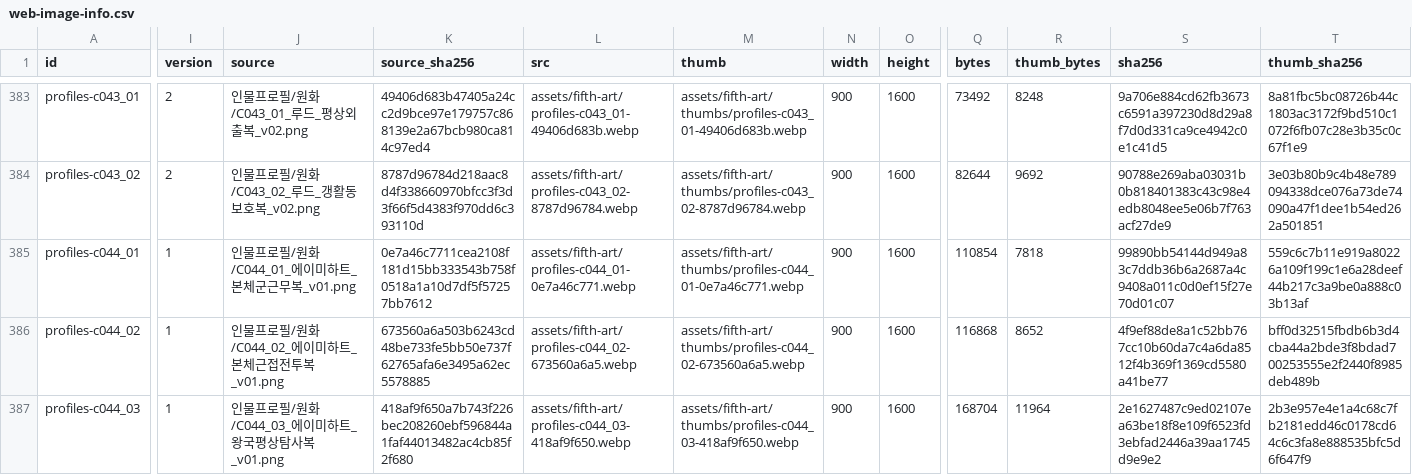
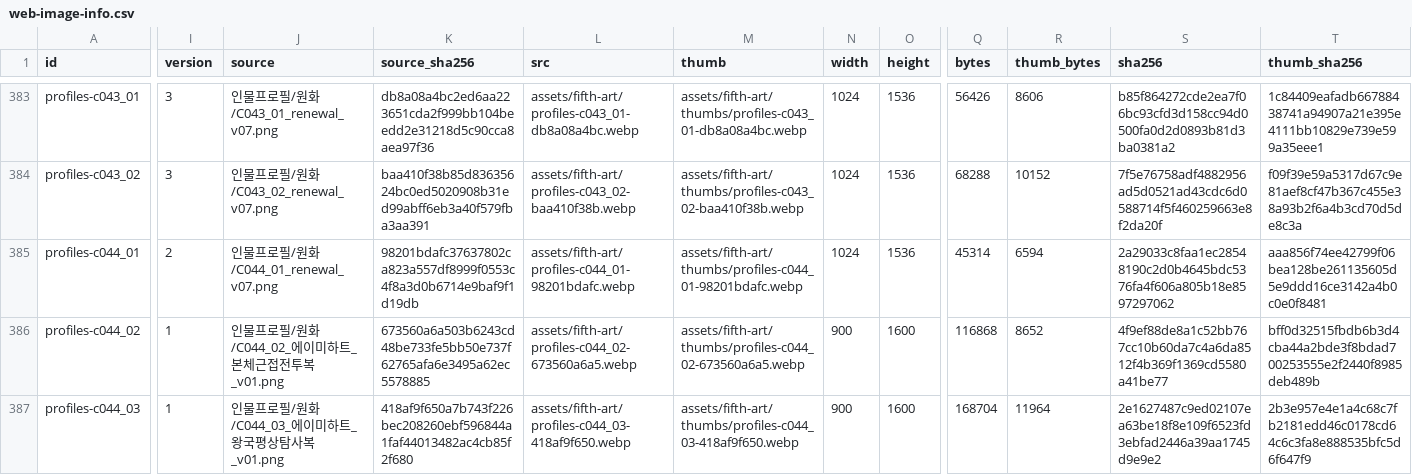
Before and after one commit to whtdrgongmail/MEJEwiki, a CSV file: fewk/assets/fifth-art/web-image-info.csv, drawn as a sheet; only a part is shown, gaps mark what is left out; the diff covers the shown part only; the diff names each change by its address in the sheet, - before the commit and + after, or states it on an @@ line.

Commit message:
Renew FEWK Gaya Gabo Rud and Amy profiles (batch60)

```diff
--- a/fewk/assets/fifth-art/web-image-info.csv
+++ b/fewk/assets/fifth-art/web-image-info.csv
-I383:I384 (version): 2
+I383:I384 (version): 3
-J383 (source): 인물프로필/원화/C043_01_루드_평상외출복_v02.png
+J383 (source): 인물프로필/원화/C043_01_renewal_v07.png
-K383 (source_sha256): 49406d683b47405a24cc2d9bce97e179757c868139e2a67bcb980ca814c97ed4
+K383 (source_sha256): db8a08a4bc2ed6aa223651cda2f999bb104beedd2e31218d5c90cca8aea97f36
-L383 (src): assets/fifth-art/profiles-c043_01-49406d683b.webp
+L383 (src): assets/fifth-art/profiles-c043_01-db8a08a4bc.webp
-M383 (thumb): assets/fifth-art/thumbs/profiles-c043_01-49406d683b.webp
+M383 (thumb): assets/fifth-art/thumbs/profiles-c043_01-db8a08a4bc.webp
-N383:N385 (width): 900
+N383:N385 (width): 1024
-O383:O385 (height): 1600
+O383:O385 (height): 1536
-Q383 (bytes): 73492
+Q383 (bytes): 56426
-R383 (thumb_bytes): 8248
+R383 (thumb_bytes): 8606
-S383 (sha256): 9a706e884cd62fb3673c6591a397230d8d29a8f7d0d331ca9ce4942c0e1c41d5
+S383 (sha256): b85f864272cde2ea7f06bc93cfd3d158cc94d0500fa0d2d0893b81d3ba0381a2
-T383 (thumb_sha256): 8a81fbc5bc08726b44c1803ac3172f9bd510c1072f6fb07c28e3b35c0c67f1e9
+T383 (thumb_sha256): 1c84409eafadb66788438741a94907a21e395e4111bb10829e739e599a35eee1
-J384 (source): 인물프로필/원화/C043_02_루드_갱활동보호복_v02.png
+J384 (source): 인물프로필/원화/C043_02_renewal_v07.png
-K384 (source_sha256): 8787d96784d218aac8d4f338660970bfcc3f3d3f66f5d4383f970dd6c393110d
+K384 (source_sha256): baa410f38b85d83635624bc0ed5020908b31ed99abff6eb3a40f579fba3aa391
-L384 (src): assets/fifth-art/profiles-c043_02-8787d96784.webp
+L384 (src): assets/fifth-art/profiles-c043_02-baa410f38b.webp
-M384 (thumb): assets/fifth-art/thumbs/profiles-c043_02-8787d96784.webp
+M384 (thumb): assets/fifth-art/thumbs/profiles-c043_02-baa410f38b.webp
-Q384 (bytes): 82644
+Q384 (bytes): 68288
-R384 (thumb_bytes): 9692
+R384 (thumb_bytes): 10152
-S384 (sha256): 90788e269aba03031b0b818401383c43c98e4edb8048ee5e06b7f763acf27de9
+S384 (sha256): 7f5e76758adf4882956ad5d0521ad43cdc6d0588714f5f460259663e8f2da20f
-T384 (thumb_sha256): 3e03b80b9c4b48e789094338dce076a73de74090a47f1dee1b54ed262a501851
+T384 (thumb_sha256): f09f39e59a5317d67c9e81aef8cf47b367c455e38a93b2f6a4b3cd70d5de8c3a
-I385 (version): 1
+I385 (version): 2
-J385 (source): 인물프로필/원화/C044_01_에이미하트_본체군근무복_v01.png
+J385 (source): 인물프로필/원화/C044_01_renewal_v07.png
-K385 (source_sha256): 0e7a46c7711cea2108f181d15bb333543b758f0518a1a10d7df5f57257bb7612
+K385 (source_sha256): 98201bdafc37637802ca823a557df8999f0553c4f8a3d0b6714e9baf9f1d19db
-L385 (src): assets/fifth-art/profiles-c044_01-0e7a46c771.webp
+L385 (src): assets/fifth-art/profiles-c044_01-98201bdafc.webp
-M385 (thumb): assets/fifth-art/thumbs/profiles-c044_01-0e7a46c771.webp
+M385 (thumb): assets/fifth-art/thumbs/profiles-c044_01-98201bdafc.webp
-Q385 (bytes): 110854
+Q385 (bytes): 45314
-R385 (thumb_bytes): 7818
+R385 (thumb_bytes): 6594
-S385 (sha256): 99890bb54144d949a83c7ddb36b6a2687a4c9408a011c0d0ef15f27e70d01c07
+S385 (sha256): 2a29033c8faa1ec28548190c2d0b4645bdc5376fa4f606a805b18e8597297062
-T385 (thumb_sha256): 559c6c7b11e919a80226a109f199c1e6a28deef44b217c3a9be0a888c03b13af
+T385 (thumb_sha256): aaa856f74ee42799f06bea128be261135605d5e9ddd16ce3142a4b0c0e0f8481
```
Also changed, not shown: 33 edited cells elsewhere in this file, 13 other files.
